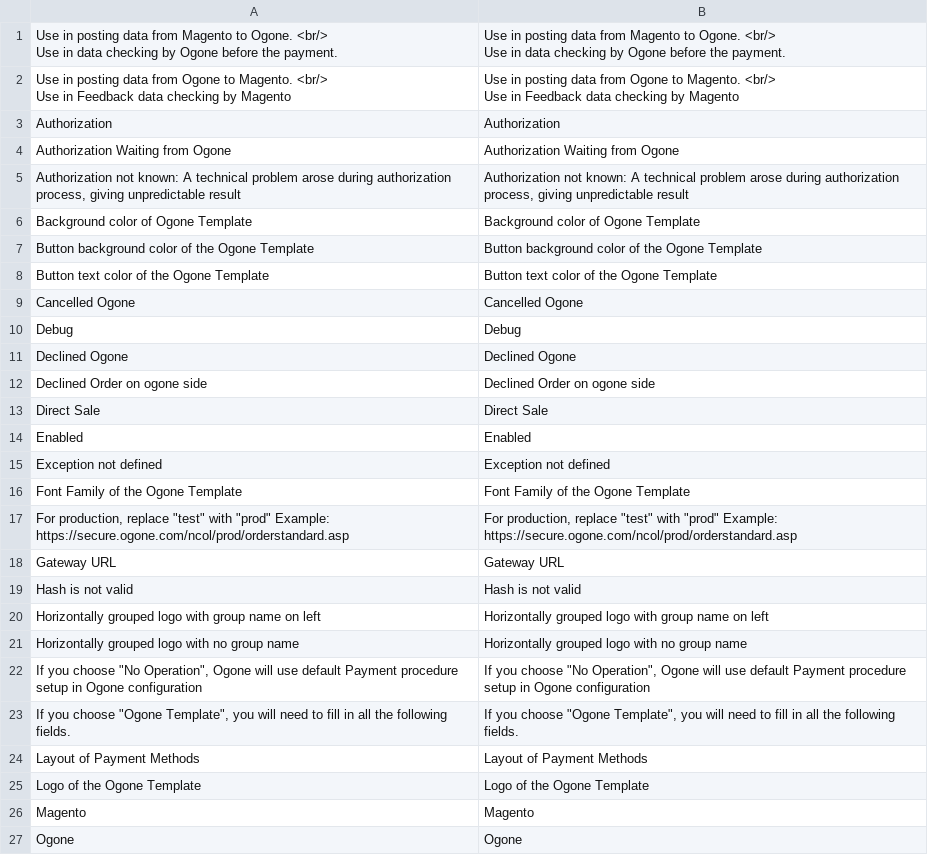
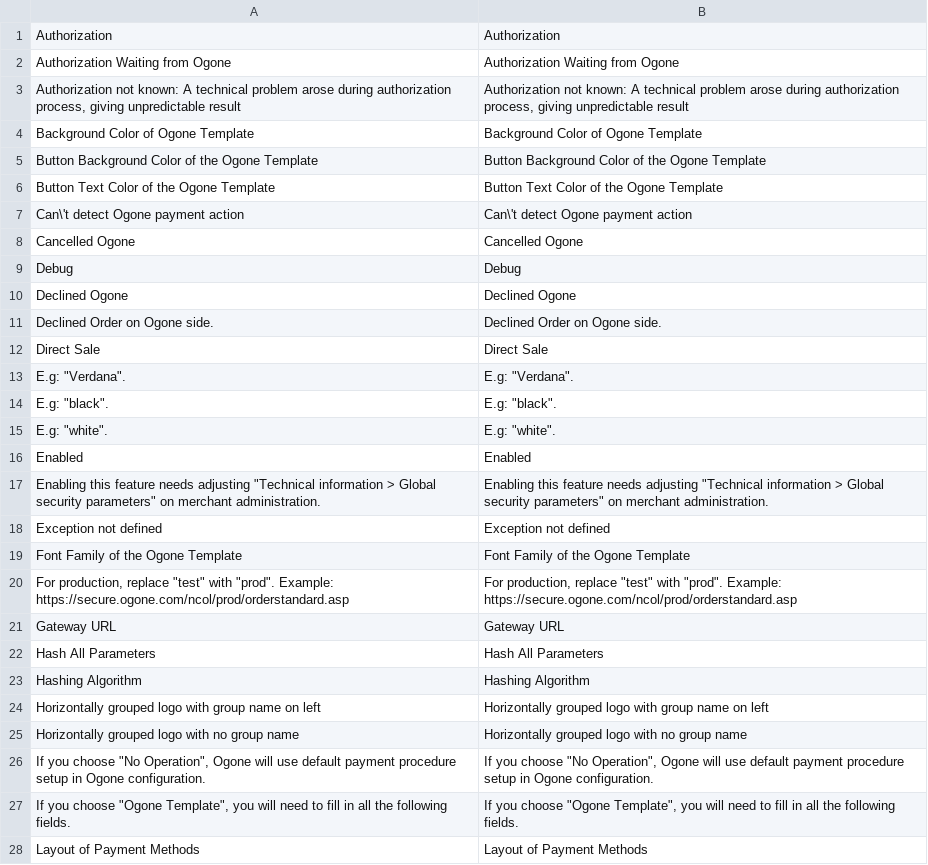
Before and after one commit to OpenMageModuleFostering/mage_ogone_official, a CSV file: app/locale/en_US/Mage_Ogone.csv, drawn as a sheet; only a part is shown; the shorter side is filled out with more unchanged rows; the diff covers the shown part only.

```diff
--- a/app/locale/en_US/Mage_Ogone.csv
+++ b/app/locale/en_US/Mage_Ogone.csv
@@ -1,15 +1 @@
-"
-                                Use in posting data from Magento to Ogone. <br/>
-                                Use in data checking by Ogone before the payment.
-                            ","
-                                Use in posting data from Magento to Ogone. <br/>
-                                Use in data checking by Ogone before the payment.
-                            "
-"
-                                Use in posting data from Ogone to Magento. <br/>
-                                Use in Feedback data checking by Magento
-                            ","
-                                Use in posting data from Ogone to Magento. <br/>
-                                Use in Feedback data checking by Magento
-                            "
 "Authorization","Authorization"
@@ -17,5 +3,6 @@
 "Authorization not known: A technical problem arose during authorization process, giving unpredictable result","Authorization not known: A technical problem arose during authorization process, giving unpredictable result"
-"Background color of Ogone Template","Background color of Ogone Template"
-"Button background color of the Ogone Template","Button background color of the Ogone Template"
-"Button text color of the Ogone Template","Button text color of the Ogone Template"
+"Background Color of Ogone Template","Background Color of Ogone Template"
+"Button Background Color of the Ogone Template","Button Background Color of the Ogone Template"
+"Button Text Color of the Ogone Template","Button Text Color of the Ogone Template"
+"Can\'t detect Ogone payment action","Can\'t detect Ogone payment action"
 "Cancelled Ogone","Cancelled Ogone"
@@ -23,13 +10,18 @@
 "Declined Ogone","Declined Ogone"
-"Declined Order on ogone side","Declined Order on ogone side"
+"Declined Order on Ogone side.","Declined Order on Ogone side."
 "Direct Sale","Direct Sale"
+"E.g: ""Verdana"".","E.g: ""Verdana""."
+"E.g: ""black"".","E.g: ""black""."
+"E.g: ""white"".","E.g: ""white""."
 "Enabled","Enabled"
+"Enabling this feature needs adjusting ""Technical information > Global security parameters"" on merchant administration.","Enabling this feature needs adjusting ""Technical information > Global security parameters"" on merchant administration."
 "Exception not defined","Exception not defined"
 "Font Family of the Ogone Template","Font Family of the Ogone Template"
-"For production, replace ""test"" with ""prod"" Example: https://secure.ogone.com/ncol/prod/orderstandard.asp","For production, replace ""test"" with ""prod"" Example: https://secure.ogone.com/ncol/prod/orderstandard.asp"
+"For production, replace ""test"" with ""prod"". Example: https://secure.ogone.com/ncol/prod/orderstandard.asp","For production, replace ""test"" with ""prod"". Example: https://secure.ogone.com/ncol/prod/orderstandard.asp"
 "Gateway URL","Gateway URL"
-"Hash is not valid","Hash is not valid"
+"Hash All Parameters","Hash All Parameters"
+"Hashing Algorithm","Hashing Algorithm"
 "Horizontally grouped logo with group name on left","Horizontally grouped logo with group name on left"
 "Horizontally grouped logo with no group name","Horizontally grouped logo with no group name"
-"If you choose ""No Operation"", Ogone will use default Payment procedure setup in Ogone configuration","If you choose ""No Operation"", Ogone will use default Payment procedure setup in Ogone configuration"
+"If you choose ""No Operation"", Ogone will use default payment procedure setup in Ogone configuration.","If you choose ""No Operation"", Ogone will use default payment procedure setup in Ogone configuration."
 "If you choose ""Ogone Template"", you will need to fill in all the following fields.","If you choose ""Ogone Template"", you will need to fill in all the following fields."
```
Also changed, not shown: 11 added rows, 9 removed rows and 12 edited cells elsewhere in this file, 26 other files.
